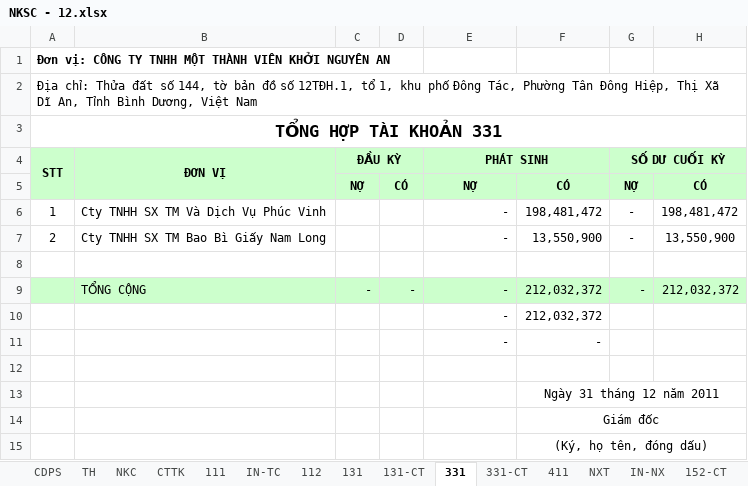
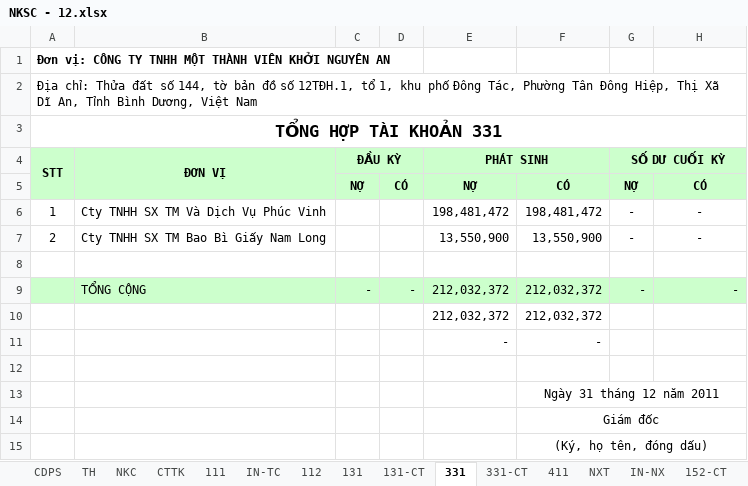
Before and after one commit to vuphuong11/KIM-DUNG-PHAT, an Excel workbook: SO SACH/3702076037/2012/NKSC - 12.xlsx, sheet 331, drawn as a sheet; values as stored, in another font and other column widths than the file's, no borders; the diff names each change by its address in the sheet, - before the commit and + after, or states it on an @@ line.

```diff
--- a/SO SACH/3702076037/2012/NKSC - 12.xlsx (sheet 331)
+++ b/SO SACH/3702076037/2012/NKSC - 12.xlsx (sheet 331)
-E6 (PHÁT SINH): -
+E6 (PHÁT SINH): 198,481,472
-H6: 198,481,472
+H6: -
-E7 (PHÁT SINH): -
+E7 (PHÁT SINH): 13,550,900
-H7: 13,550,900
+H7: -
-E9:E10 (PHÁT SINH): -
+E9:E10 (PHÁT SINH): 212,032,372
-H9: 212,032,372
+H9: -
```
Also changed, not shown: sheet TH, sheet 111, sheet NKC, sheet 331-CT, sheet 131, sheet CTTK, 6 more sheets, formulas that keep their value, hidden cells, SO SACH/3702076037/2013/NKSC - 13.xlsx.
